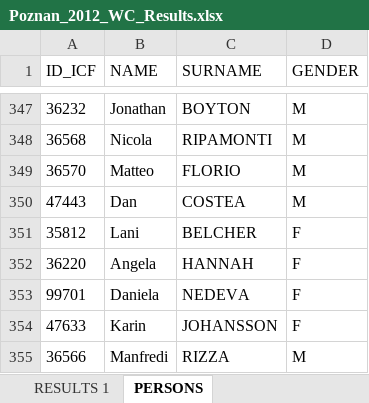
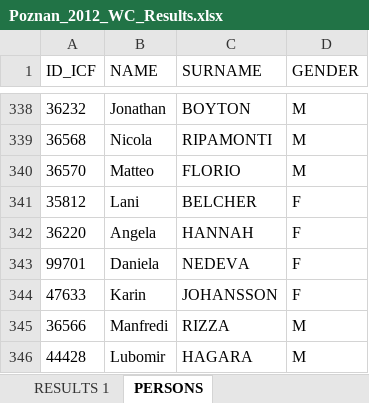
Before and after one commit to kenderfoka/race-sheets, an Excel workbook: events/Poznan_2012_WC/Poznan_2012_WC_Results.xlsx, sheet PERSONS, drawn as a sheet; only a part is shown, gaps mark what is left out; the shorter side is filled out with more unchanged rows; values as stored, in another font and other column widths than the file's, no borders; the diff covers the shown part only; the diff names each change by its address in the sheet, - before the commit and + after, or states it on an @@ line.

```diff
--- a/events/Poznan_2012_WC/Poznan_2012_WC_Results.xlsx (sheet PERSONS)
+++ b/events/Poznan_2012_WC/Poznan_2012_WC_Results.xlsx (sheet PERSONS)
-row 350: 47443 | Dan | COSTEA | M
```
Also changed, not shown: 9 removed rows elsewhere in this sheet, sheet RESULTS 1, 1 other file.
